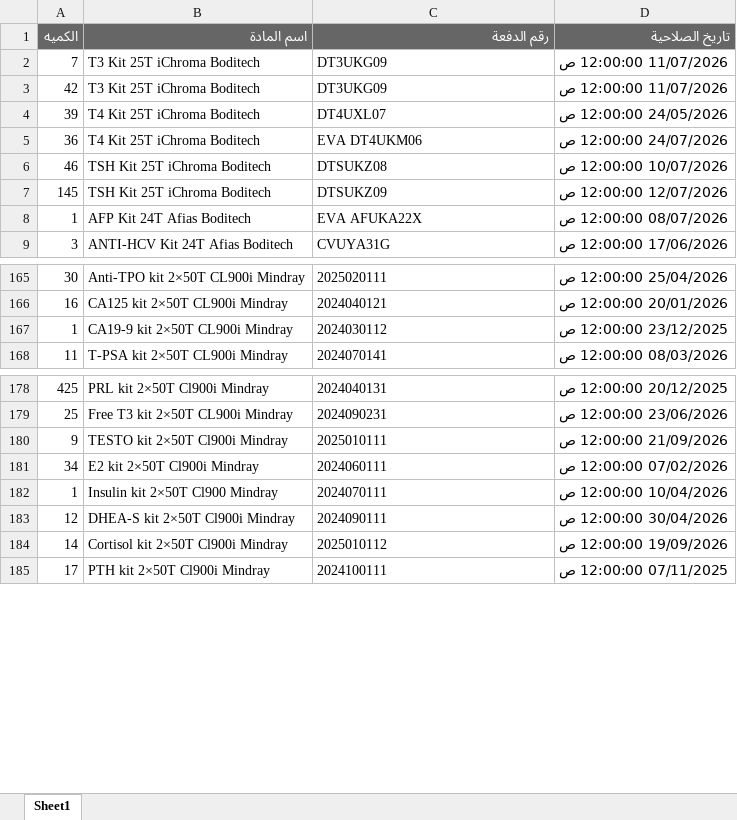
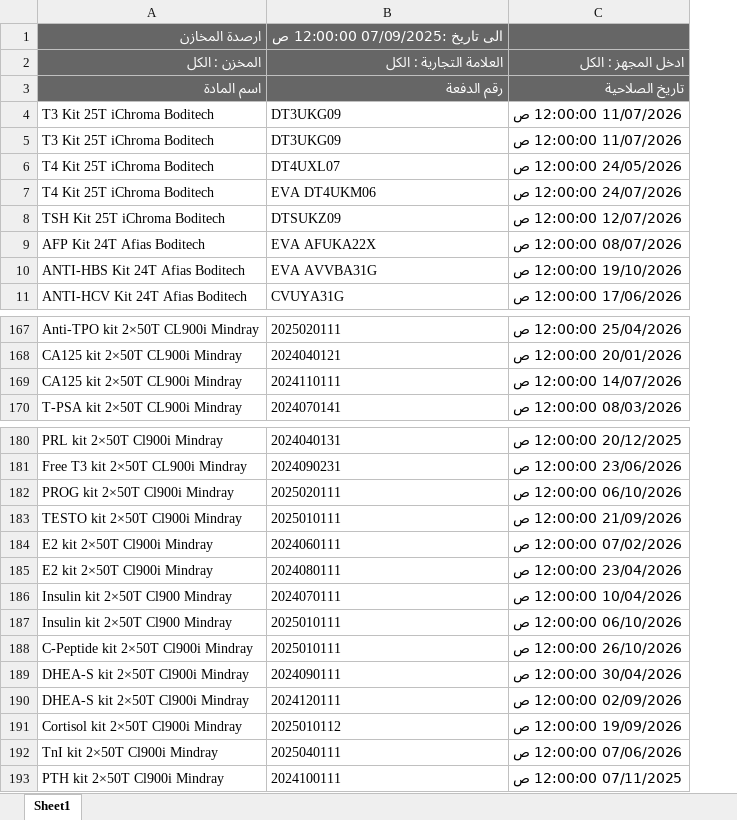
Before and after one commit to abdallawolf92/expiry-check, an Excel workbook: المواد.xlsx, sheet Sheet1, drawn as a sheet; only a part is shown, gaps mark what is left out; values as stored, in another font and other column widths than the file's, no borders; removed rows and columns are numbered as before the commit, all else as after; the diff covers the shown part only; the diff names each change by its address in the sheet, - before the commit and + after, or states it on an @@ line.

Commit message:
Add files via upload

```diff
--- a/المواد.xlsx (sheet Sheet1)
+++ b/المواد.xlsx (sheet Sheet1)
-column A, rows 1-5: الكميه | 7 | 42 | 39 | 36; rows 7-9: 145 | 1 | 3; rows 165-166: 30 | 16; row 168: 11; rows 178-185: 425 | 25 | 9 | 34 | 1 | 12 | 14 | 17
+row 1: ارصدة المخازن | الى تاريخ :07/09/2025 12:00:00 ص
+row 2: المخزن : الكل | العلامة التجارية : الكل | ادخل المجهز : الكل
-row 6: 46 | TSH Kit 25T iChroma Boditech | DTSUKZ08 | 10/07/2026 12:00:00 ص
+row 10: ANTI-HBS Kit 24T Afias Boditech | EVA AVVBA31G | 19/10/2026 12:00:00 ص
-row 167: 1 | CA19-9 kit 2×50T CL900i Mindray | 2024030112 | 23/12/2025 12:00:00 ص
+row 169: CA125 kit 2×50T CL900i Mindray | 2024110111 | 14/07/2026 12:00:00 ص
+row 182: PROG kit 2×50T Cl900i Mindray | 2025020111 | 06/10/2026 12:00:00 ص
+row 185: E2 kit 2×50T Cl900i Mindray | 2024080111 | 23/04/2026 12:00:00 ص
+row 187: Insulin kit 2×50T Cl900 Mindray | 2025010111 | 06/10/2026 12:00:00 ص
+row 188: C-Peptide kit 2×50T Cl900i Mindray | 2025010111 | 26/10/2026 12:00:00 ص
+row 190: DHEA-S kit 2×50T Cl900i Mindray | 2024120111 | 02/09/2026 12:00:00 ص
+row 192: TnI kit 2×50T Cl900i Mindray | 2025040111 | 07/06/2026 12:00:00 ص
```
Also changed, not shown: 25 added rows, 14 removed rows and 2 edited cells elsewhere in this sheet.
